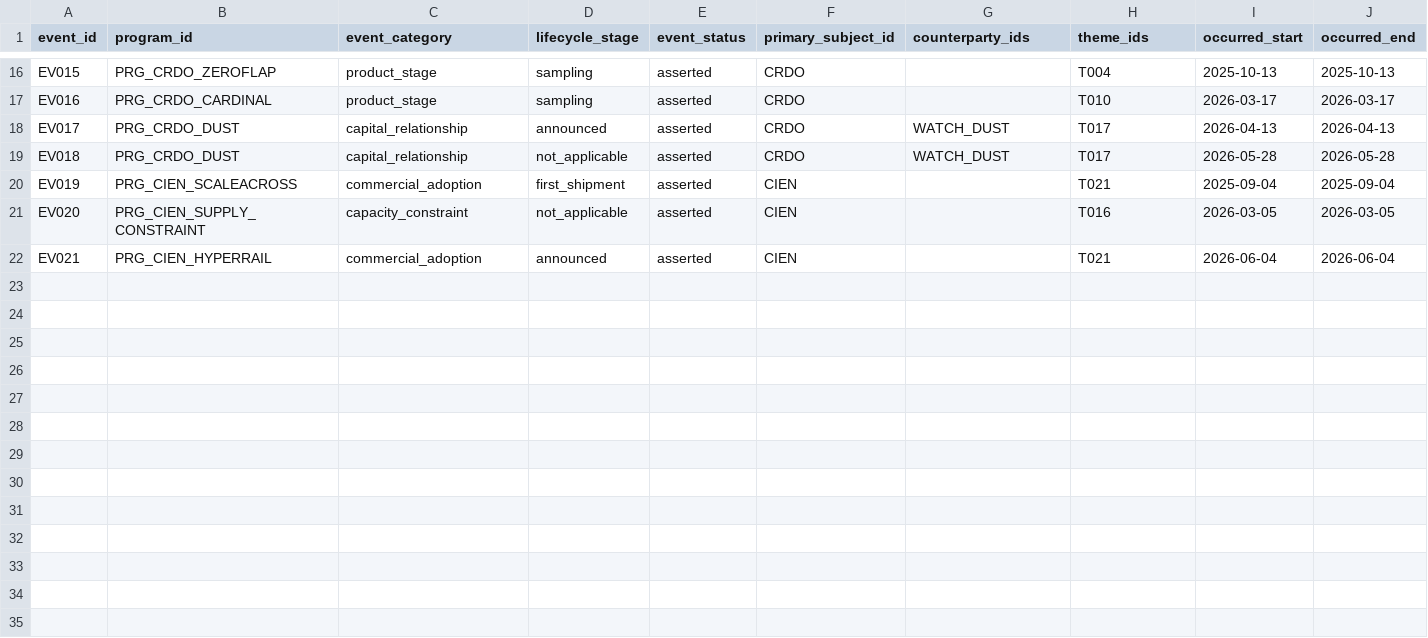
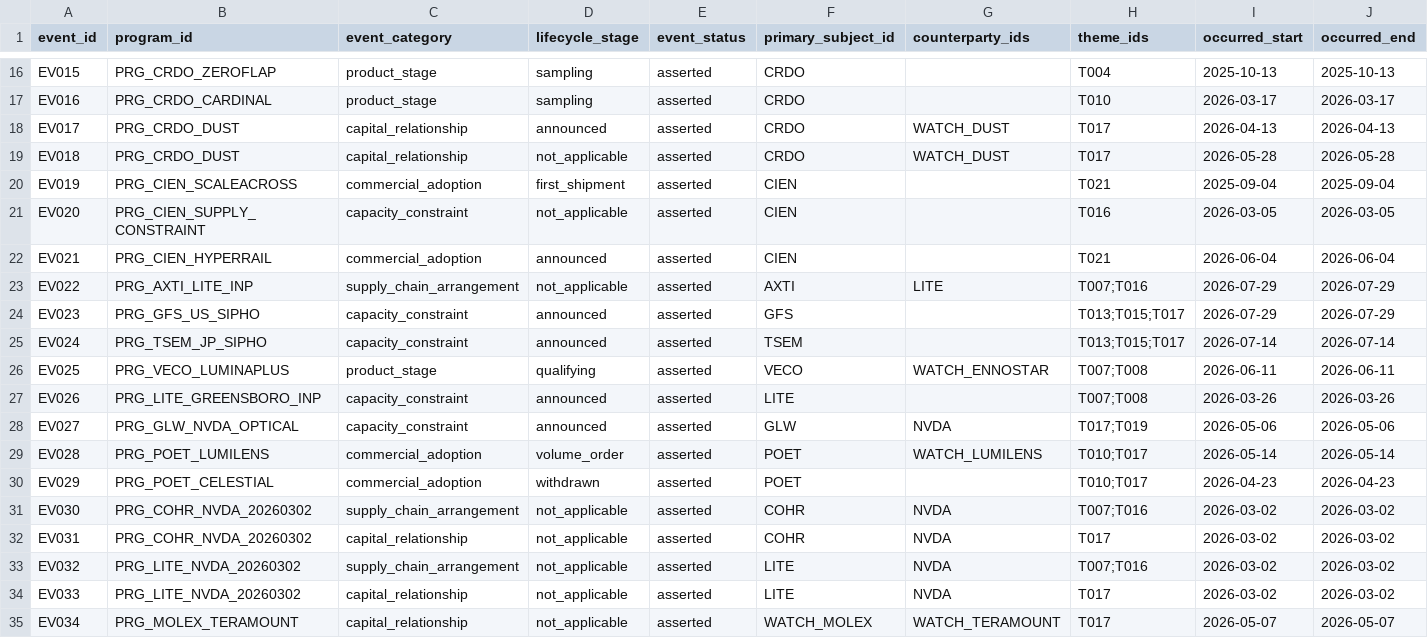
Before and after one commit to pojoker/workflow-rehearsal, a CSV file: calls/events.csv, drawn as a sheet; only a part is shown, gaps mark what is left out; rows hold the shown columns only; the diff names each change by its address in the sheet, - before the commit and + after, or states it on an @@ line.

```diff
--- a/calls/events.csv
+++ b/calls/events.csv
+row 23: EV022 | PRG_AXTI_LITE_INP | supply_chain_arrangement | not_applicable | asserted | AXTI | LITE | T007;T016 | 2026-07-29 | 2026-07-29
+row 24: EV023 | PRG_GFS_US_SIPHO | capacity_constraint | announced | asserted | GFS |  | T013;T015;T017 | 2026-07-29 | 2026-07-29
+row 25: EV024 | PRG_TSEM_JP_SIPHO | capacity_constraint | announced | asserted | TSEM |  | T013;T015;T017 | 2026-07-14 | 2026-07-14
+row 26: EV025 | PRG_VECO_LUMINAPLUS | product_stage | qualifying | asserted | VECO | WATCH_ENNOSTAR | T007;T008 | 2026-06-11 | 2026-06-11
+row 27: EV026 | PRG_LITE_GREENSBORO_INP | capacity_constraint | announced | asserted | LITE |  | T007;T008 | 2026-03-26 | 2026-03-26
+row 28: EV027 | PRG_GLW_NVDA_OPTICAL | capacity_constraint | announced | asserted | GLW | NVDA | T017;T019 | 2026-05-06 | 2026-05-06
+row 29: EV028 | PRG_POET_LUMILENS | commercial_adoption | volume_order | asserted | POET | WATCH_LUMILENS | T010;T017 | 2026-05-14 | 2026-05-14
+row 30: EV029 | PRG_POET_CELESTIAL | commercial_adoption | withdrawn | asserted | POET |  | T010;T017 | 2026-04-23 | 2026-04-23
+row 31: EV030 | PRG_COHR_NVDA_20260302 | supply_chain_arrangement | not_applicable | asserted | COHR | NVDA | T007;T016 | 2026-03-02 | 2026-03-02
+row 32: EV031 | PRG_COHR_NVDA_20260302 | capital_relationship | not_applicable | asserted | COHR | NVDA | T017 | 2026-03-02 | 2026-03-02
+row 33: EV032 | PRG_LITE_NVDA_20260302 | supply_chain_arrangement | not_applicable | asserted | LITE | NVDA | T007;T016 | 2026-03-02 | 2026-03-02
+row 34: EV033 | PRG_LITE_NVDA_20260302 | capital_relationship | not_applicable | asserted | LITE | NVDA | T017 | 2026-03-02 | 2026-03-02
+row 35: EV034 | PRG_MOLEX_TERAMOUNT | capital_relationship | not_applicable | asserted | WATCH_MOLEX | WATCH_TERAMOUNT | T017 | 2026-05-07 | 2026-05-07
```
Also changed, not shown: calls/disclosures.csv, calls/event_claims.csv, 12 other files.
